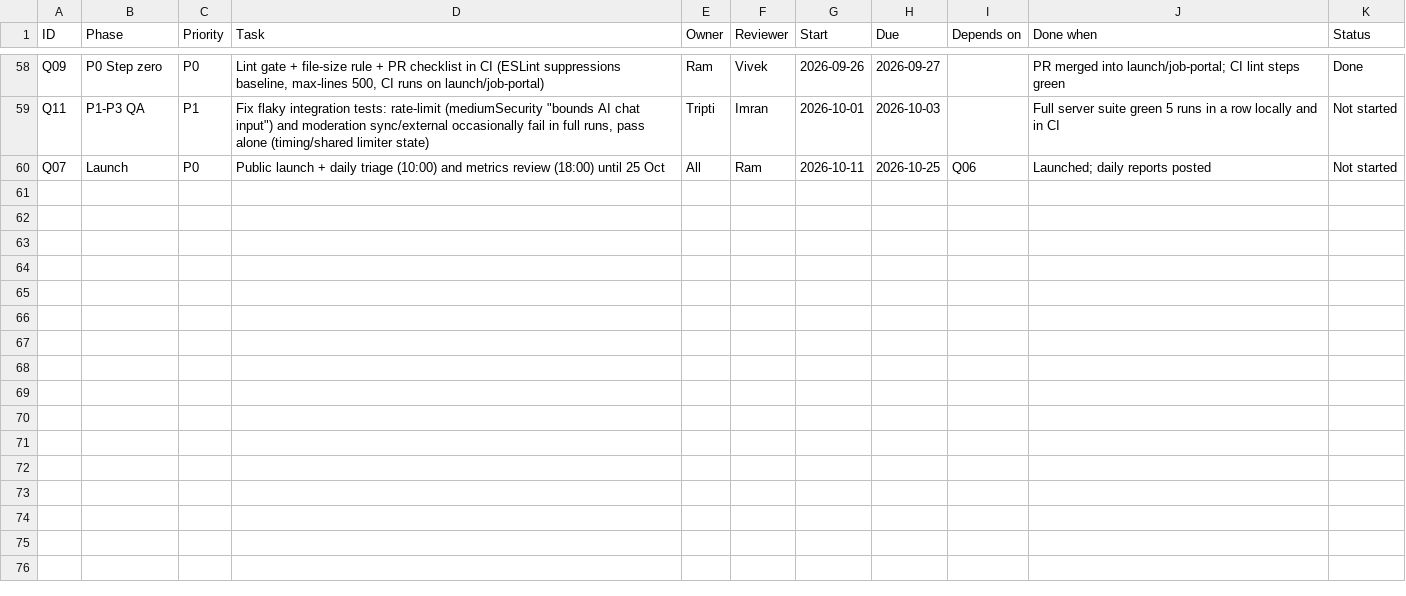
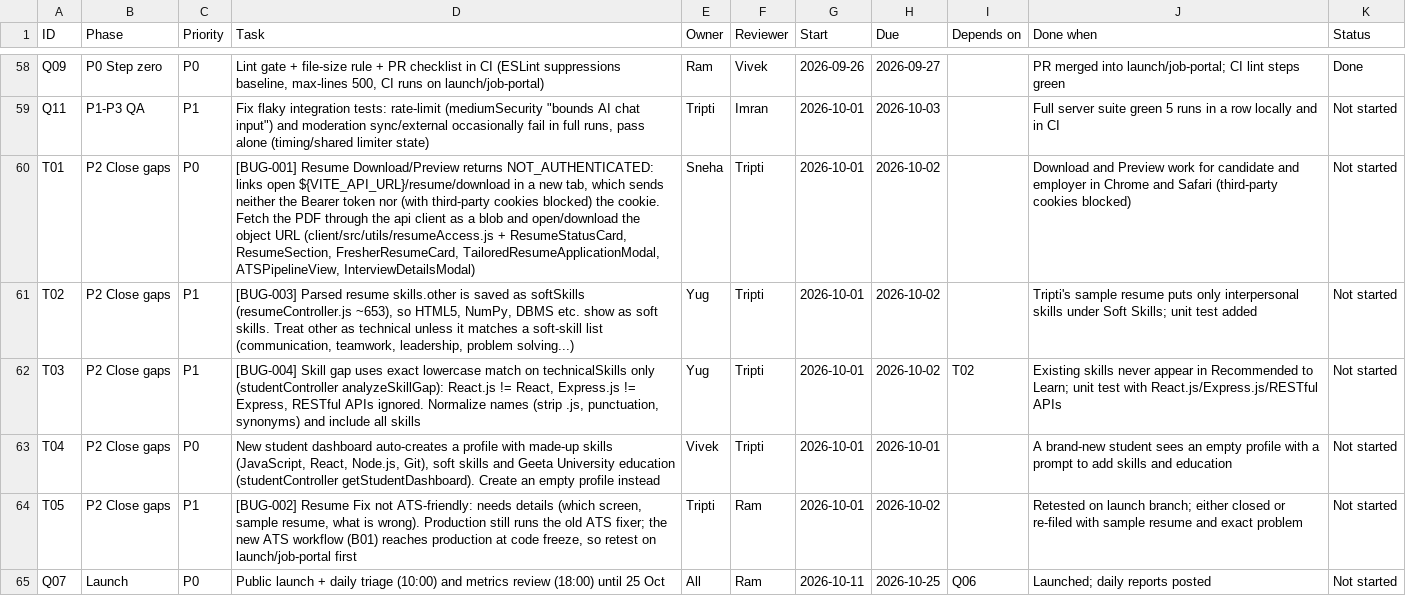
Before and after one commit to VivekCoderz/CareerConnect, a CSV file: docs/launch/Launch_Tracker.csv, drawn as a sheet; only a part is shown, gaps mark what is left out; the diff names each change by its address in the sheet, - before the commit and + after, or states it on an @@ line.

```diff
--- a/docs/launch/Launch_Tracker.csv
+++ b/docs/launch/Launch_Tracker.csv
+row 60: T01 | P2 Close gaps | P0 | [BUG-001] Resume Download/Preview returns NOT_AUTHENTICATED: links open ${VITE_API_URL}/resume/download in a new tab, which sends neither the Bearer token nor (with third-party cookies blocked) the cookie. Fetch the PDF through the api client as a blob and open/download the object URL (client/src/utils/resumeAccess.js + ResumeStatusCard, ResumeSection, FresherResumeCard, TailoredResumeApplicationModal, ATSPipelineView, InterviewDetailsModal) | Sneha | Tripti | 2026-10-01 | 2026-10-02 |  | Download and Preview work for candidate and employer in Chrome and Safari (third-party cookies blocked) | Not started
+row 61: T02 | P2 Close gaps | P1 | [BUG-003] Parsed resume skills.other is saved as softSkills (resumeController.js ~653), so HTML5, NumPy, DBMS etc. show as soft skills. Treat other as technical unless it matches a soft-skill list (communication, teamwork, leadership, problem solving...) | Yug | Tripti | 2026-10-01 | 2026-10-02 |  | Tripti's sample resume puts only interpersonal skills under Soft Skills; unit test added | Not started
+row 62: T03 | P2 Close gaps | P1 | [BUG-004] Skill gap uses exact lowercase match on technicalSkills only (studentController analyzeSkillGap): React.js != React, Express.js != Express, RESTful APIs ignored. Normalize names (strip .js, punctuation, synonyms) and include all skills | Yug | Tripti | 2026-10-01 | 2026-10-02 | T02 | Existing skills never appear in Recommended to Learn; unit test with React.js/Express.js/RESTful APIs | Not started
+row 63: T04 | P2 Close gaps | P0 | New student dashboard auto-creates a profile with made-up skills (JavaScript, React, Node.js, Git), soft skills and Geeta University education (studentController getStudentDashboard). Create an empty profile instead | Vivek | Tripti | 2026-10-01 | 2026-10-01 |  | A brand-new student sees an empty profile with a prompt to add skills and education | Not started
+row 64: T05 | P2 Close gaps | P1 | [BUG-002] Resume Fix not ATS-friendly: needs details (which screen, sample resume, what is wrong). Production still runs the old ATS fixer; the new ATS workflow (B01) reaches production at code freeze, so retest on launch/job-portal first | Tripti | Ram | 2026-10-01 | 2026-10-02 |  | Retested on launch branch; either closed or re-filed with sample resume and exact problem | Not started
```
